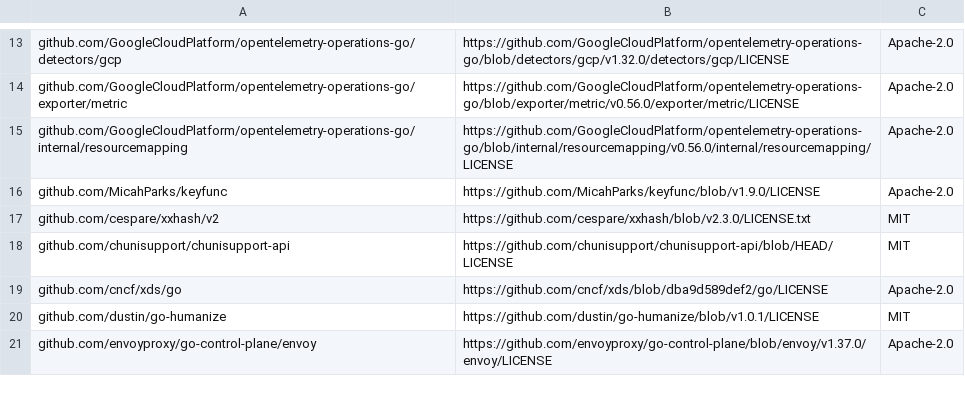
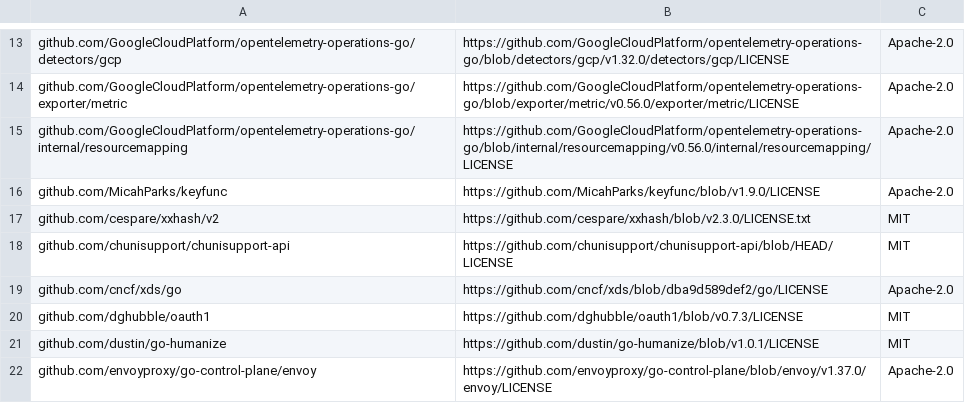
Before and after one commit to chunisupport/chunisupport-api, a CSV file: THIRD_PARTY_LICENSES.csv, drawn as a sheet; only a part is shown, gaps mark what is left out.

```diff
--- a/THIRD_PARTY_LICENSES.csv
+++ b/THIRD_PARTY_LICENSES.csv
@@ -19,2 +19,3 @@ github.com/chunisupport/chunisupport-api,https://github.com/chunisupport/chunisu
 github.com/cncf/xds/go,https://github.com/cncf/xds/blob/dba9d589def2/go/LICENSE,Apache-2.0
+github.com/dghubble/oauth1,https://github.com/dghubble/oauth1/blob/v0.7.3/LICENSE,MIT
 github.com/dustin/go-humanize,https://github.com/dustin/go-humanize/blob/v1.0.1/LICENSE,MIT
```
Also changed, not shown: 39 other files.
